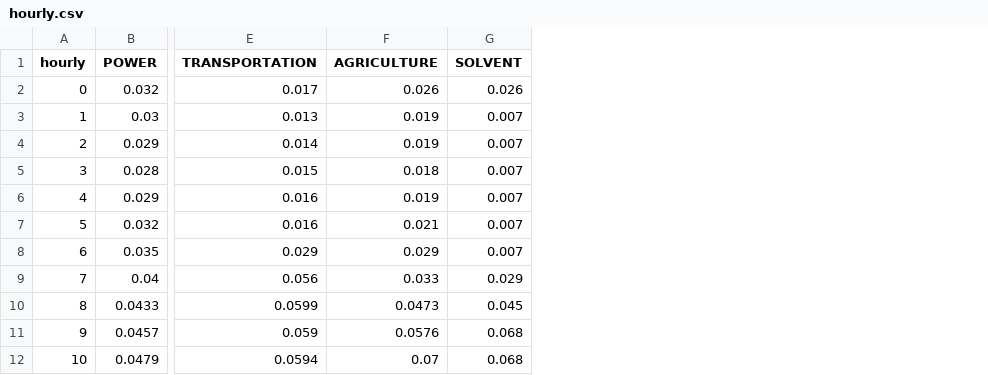
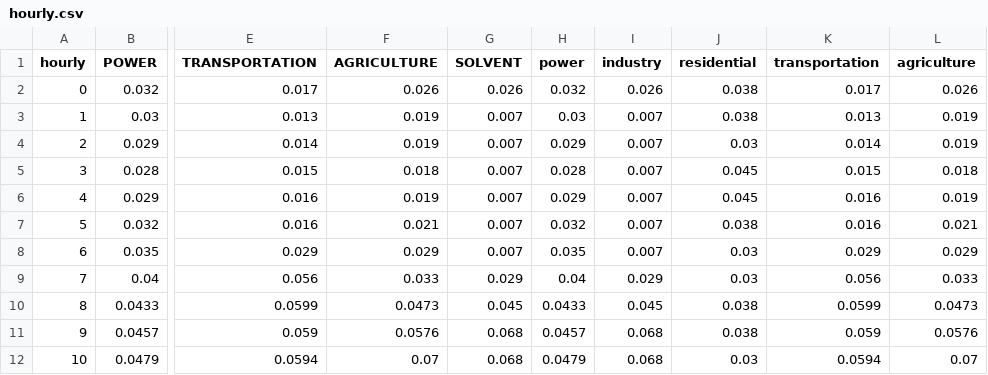
Before and after one commit to Airwhf/MEIAT-CMAQ-Linux, a CSV file: temporal/hourly.csv, drawn as a sheet; only a part is shown, gaps mark what is left out; the diff names each change by its address in the sheet, - before the commit and + after, or states it on an @@ line.

```diff
--- a/temporal/hourly.csv
+++ b/temporal/hourly.csv
+column H (power), rows 2-12: 0.032 | 0.03 | 0.029 | 0.028 | 0.029 | 0.032 | 0.035 | 0.04 | 0.0433 | 0.0457 | 0.0479
+column I (industry), rows 2-12: 0.026 | 0.007 | 0.007 | 0.007 | 0.007 | 0.007 | 0.007 | 0.029 | 0.045 | 0.068 | 0.068
+column J (residential), rows 2-12: 0.038 | 0.038 | 0.03 | 0.045 | 0.045 | 0.038 | 0.03 | 0.03 | 0.038 | 0.038 | 0.03
+column K (transportation), rows 2-12: 0.017 | 0.013 | 0.014 | 0.015 | 0.016 | 0.016 | 0.029 | 0.056 | 0.0599 | 0.059 | 0.0594
+column L (agriculture), rows 2-12: 0.026 | 0.019 | 0.019 | 0.018 | 0.019 | 0.021 | 0.029 | 0.033 | 0.0473 | 0.0576 | 0.07
```
Also changed, not shown: species/VOC_CB06_speciate_AGRICULTURE.csv, temporal/weekly.csv, 5 other files.
